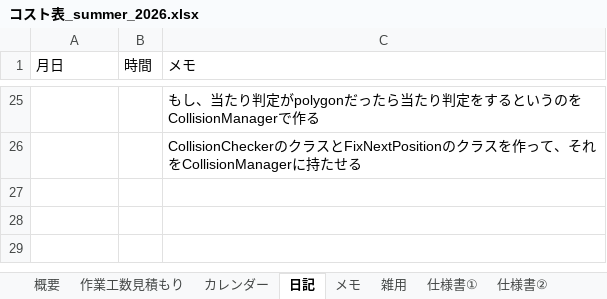
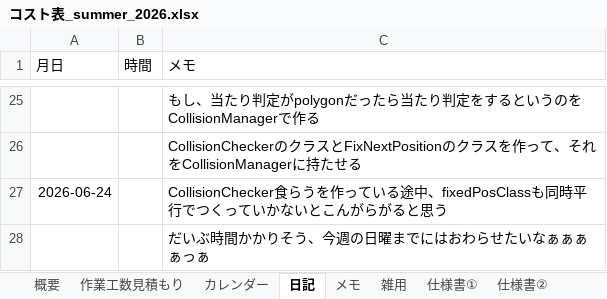
Before and after one commit to hir4rin/2026_summer, an Excel workbook: 進捗/コスト表_summer_2026.xlsx, sheet 日記, drawn as a sheet; only a part is shown, gaps mark what is left out; values as stored, in another font and other column widths than the file's, no borders; the diff names each change by its address in the sheet, - before the commit and + after, or states it on an @@ line.

```diff
--- a/進捗/コスト表_summer_2026.xlsx (sheet 日記)
+++ b/進捗/コスト表_summer_2026.xlsx (sheet 日記)
+row 27: 2026-06-24 |  | CollisionChecker食らうを作っている途中、fixedPosClassも同時平行でつくっていかないとこんがらがると思う
+row 28:  |  | だいぶ時間かかりそう、今週の日曜までにはおわらせたいなぁぁぁぁっぁ
```
Also changed, not shown: 3 other files.
